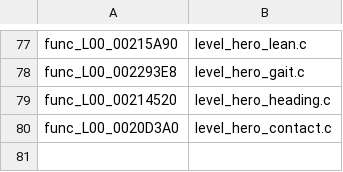
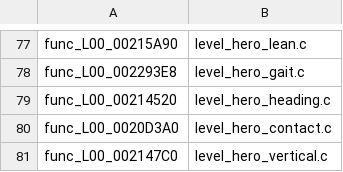
Before and after one commit to OpenRAC/OpenRAC, a TSV file: port/game/rac1-pal/hand/hand.tsv, drawn as a sheet; only a part is shown, gaps mark what is left out.

Commit message:
feat(rac1/pal): recover jump impulses and vertical movement
Recover vertical movement from the full retail body, preserving sequence strides, timer gates, helper order and gravity clamps. Correct the previous camera interpretation. Native-only work. Windows build and 63 CTest tests pass; i686 fixture passes. Strict stationary and walking jump probes complete; measured ascent and landing verified with screenshot. Extended attack probe stops at missing object predicate 00211A18. Prior work preserved.

```diff
--- a/port/game/rac1-pal/hand/hand.tsv
+++ b/port/game/rac1-pal/hand/hand.tsv
@@ -80 +80,2 @@ func_L00_00214520	level_hero_heading.c
 func_L00_0020D3A0	level_hero_contact.c
+func_L00_002147C0	level_hero_vertical.c
```
Also changed, not shown: 4 other files.
